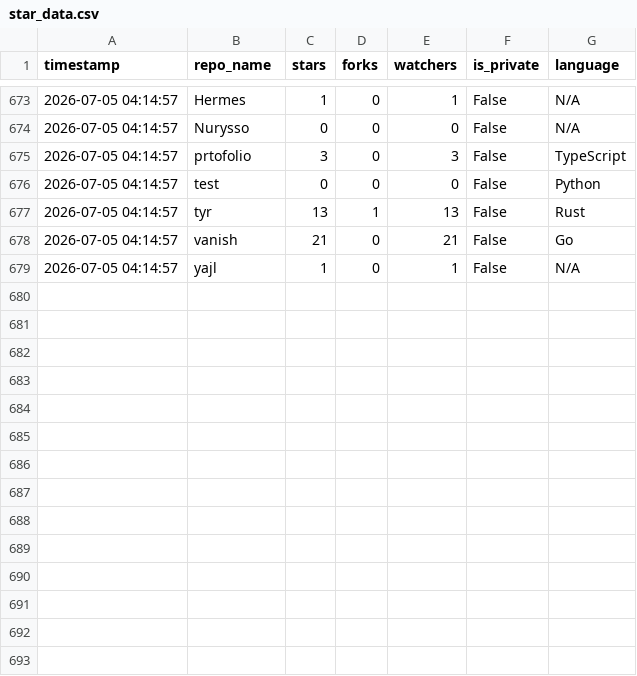
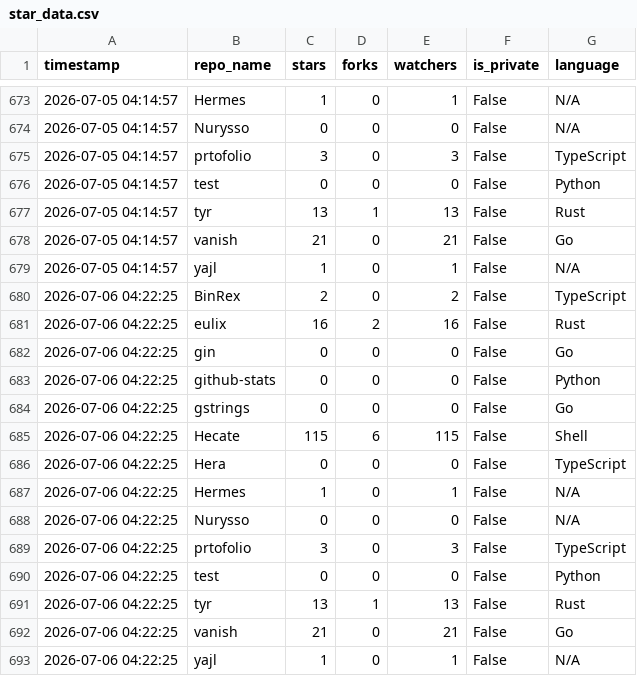
Before and after one commit to Nurysso/github-stats, a CSV file: data/star_data.csv, drawn as a sheet; only a part is shown, gaps mark what is left out.

```diff
--- a/data/star_data.csv
+++ b/data/star_data.csv
@@ -679 +679,15 @@ timestamp,repo_name,stars,forks,watchers,is_private,language
 2026-07-05 04:14:57,yajl,1,0,1,False,N/A
+2026-07-06 04:22:25,BinRex,2,0,2,False,TypeScript
+2026-07-06 04:22:25,eulix,16,2,16,False,Rust
+2026-07-06 04:22:25,gin,0,0,0,False,Go
+2026-07-06 04:22:25,github-stats,0,0,0,False,Python
+2026-07-06 04:22:25,gstrings,0,0,0,False,Go
+2026-07-06 04:22:25,Hecate,115,6,115,False,Shell
+2026-07-06 04:22:25,Hera,0,0,0,False,TypeScript
+2026-07-06 04:22:25,Hermes,1,0,1,False,N/A
+2026-07-06 04:22:25,Nurysso,0,0,0,False,N/A
+2026-07-06 04:22:25,prtofolio,3,0,3,False,TypeScript
+2026-07-06 04:22:25,test,0,0,0,False,Python
+2026-07-06 04:22:25,tyr,13,1,13,False,Rust
+2026-07-06 04:22:25,vanish,21,0,21,False,Go
+2026-07-06 04:22:25,yajl,1,0,1,False,N/A
```
Also changed, not shown: 2 other files.
